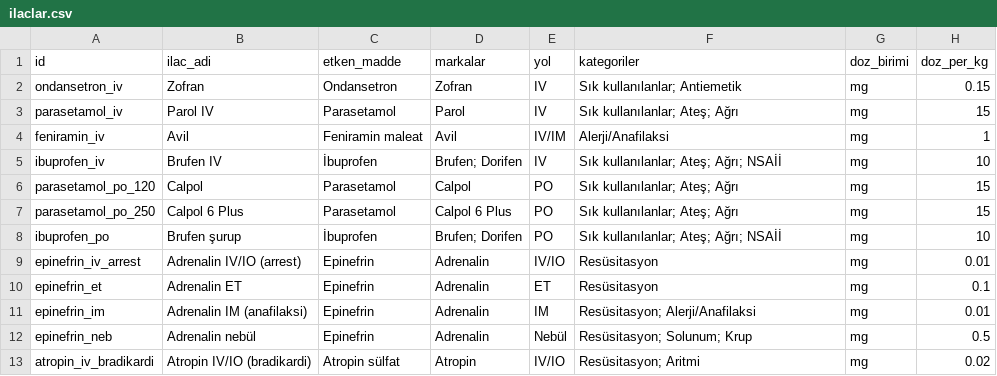
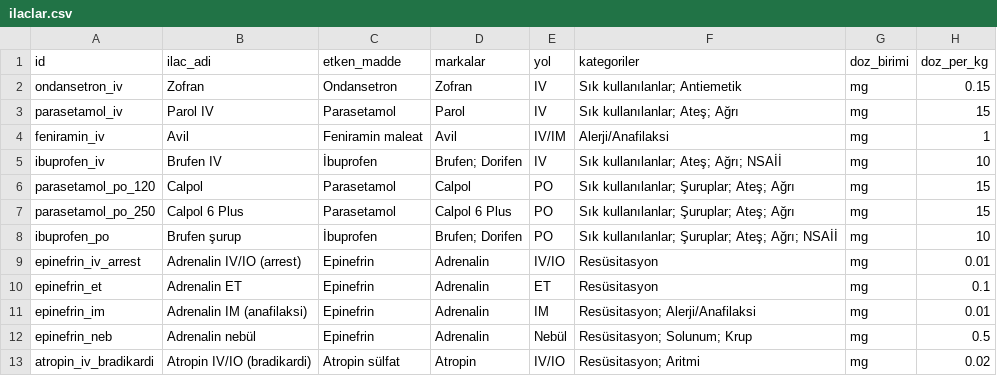
Before and after one commit to beratsen42/pedDose, a CSV file: data/ilaclar.csv, drawn as a sheet; only a part is shown; the diff names each change by its address in the sheet, - before the commit and + after, or states it on an @@ line.

```diff
--- a/data/ilaclar.csv
+++ b/data/ilaclar.csv
-F6:F7 (kategoriler): Sık kullanılanlar; Ateş; Ağrı
+F6:F7 (kategoriler): Sık kullanılanlar; Şuruplar; Ateş; Ağrı
-F8 (kategoriler): Sık kullanılanlar; Ateş; Ağrı; NSAİİ
+F8 (kategoriler): Sık kullanılanlar; Şuruplar; Ateş; Ağrı; NSAİİ
```
Also changed, not shown: 2 other files.
